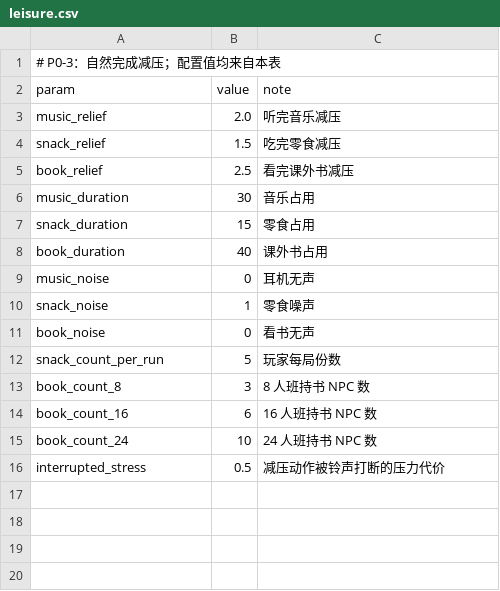
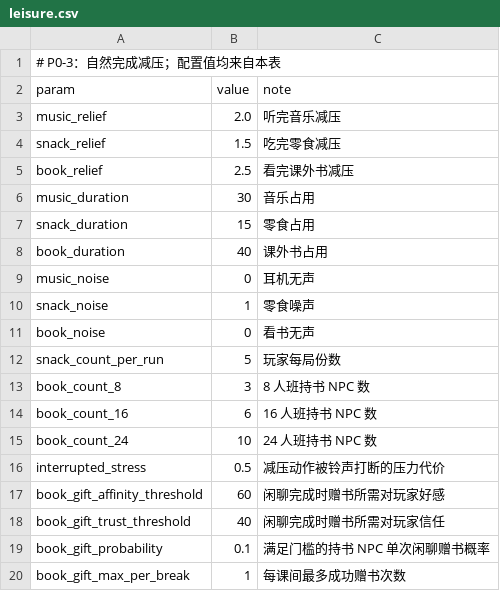
Before and after one commit to jx321720396/Ten-minutes-after-class, a CSV file: data/rules/leisure.csv, drawn as a sheet; the diff names each change by its address in the sheet, - before the commit and + after, or states it on an @@ line.

```diff
--- a/data/rules/leisure.csv
+++ b/data/rules/leisure.csv
+row 17: book_gift_affinity_threshold | 60 | 闲聊完成时赠书所需对玩家好感
+row 18: book_gift_trust_threshold | 40 | 闲聊完成时赠书所需对玩家信任
+row 19: book_gift_probability | 0.1 | 满足门槛的持书 NPC 单次闲聊赠书概率
+row 20: book_gift_max_per_break | 1 | 每课间最多成功赠书次数
```
Also changed, not shown: 8 other files.
